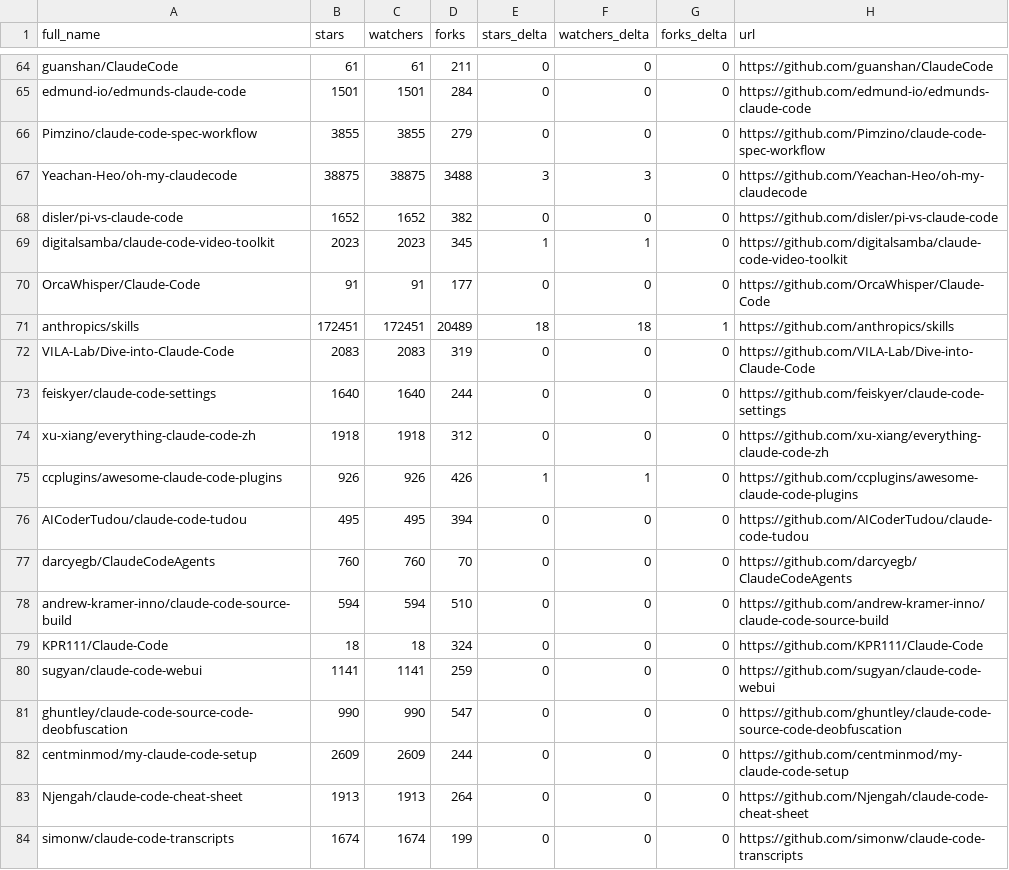
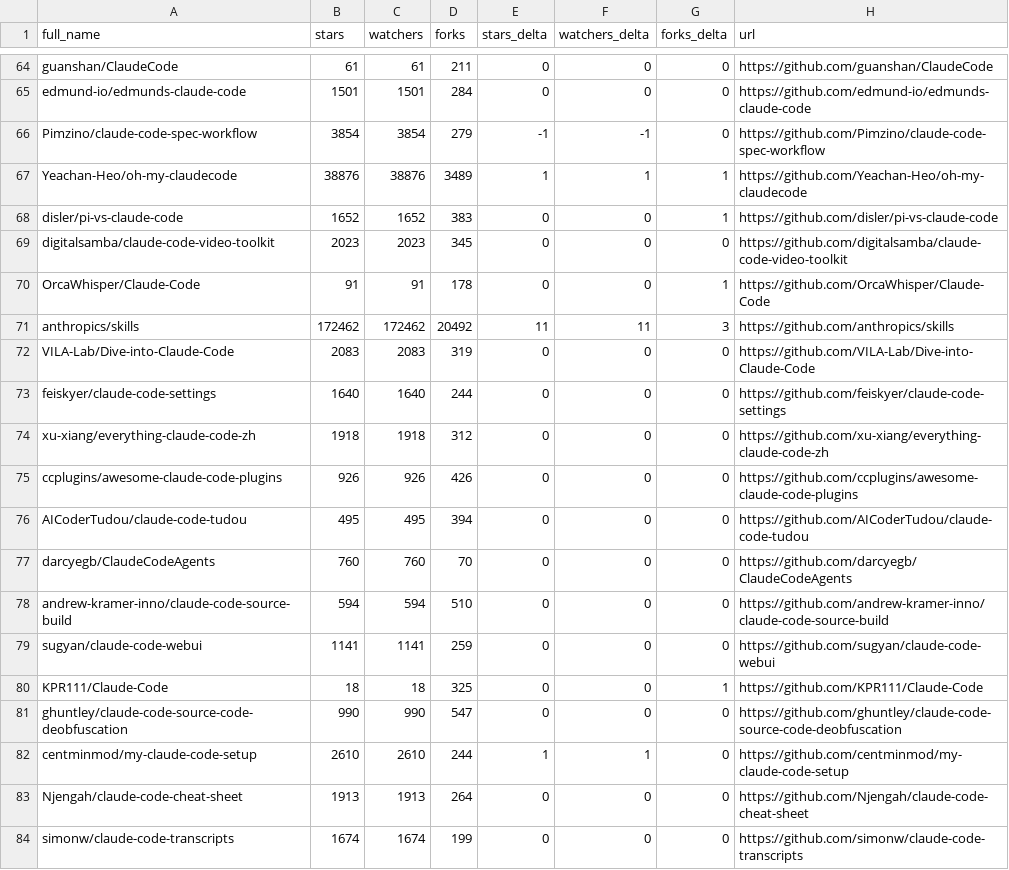
Before and after one commit to teodororo/awesome-claude-code, a CSV file: data/repo-ticker.csv, drawn as a sheet; only a part is shown, gaps mark what is left out; the diff covers the shown part only.

```diff
--- a/data/repo-ticker.csv
+++ b/data/repo-ticker.csv
@@ -65,8 +65,8 @@ guanshan/ClaudeCode,61,61,211,0,0,0,https://github.com/guanshan/ClaudeCode
 edmund-io/edmunds-claude-code,1501,1501,284,0,0,0,https://github.com/edmund-io/edmunds-claude-code
-Pimzino/claude-code-spec-workflow,3855,3855,279,0,0,0,https://github.com/Pimzino/claude-code-spec-workflow
-Yeachan-Heo/oh-my-claudecode,38875,38875,3488,3,3,0,https://github.com/Yeachan-Heo/oh-my-claudecode
-disler/pi-vs-claude-code,1652,1652,382,0,0,0,https://github.com/disler/pi-vs-claude-code
-digitalsamba/claude-code-video-toolkit,2023,2023,345,1,1,0,https://github.com/digitalsamba/claude-code-video-toolkit
-OrcaWhisper/Claude-Code,91,91,177,0,0,0,https://github.com/OrcaWhisper/Claude-Code
-anthropics/skills,172451,172451,20489,18,18,1,https://github.com/anthropics/skills
+Pimzino/claude-code-spec-workflow,3854,3854,279,-1,-1,0,https://github.com/Pimzino/claude-code-spec-workflow
+Yeachan-Heo/oh-my-claudecode,38876,38876,3489,1,1,1,https://github.com/Yeachan-Heo/oh-my-claudecode
+disler/pi-vs-claude-code,1652,1652,383,0,0,1,https://github.com/disler/pi-vs-claude-code
+digitalsamba/claude-code-video-toolkit,2023,2023,345,0,0,0,https://github.com/digitalsamba/claude-code-video-toolkit
+OrcaWhisper/Claude-Code,91,91,178,0,0,1,https://github.com/OrcaWhisper/Claude-Code
+anthropics/skills,172462,172462,20492,11,11,3,https://github.com/anthropics/skills
 VILA-Lab/Dive-into-Claude-Code,2083,2083,319,0,0,0,https://github.com/VILA-Lab/Dive-into-Claude-Code
@@ -74,3 +74,3 @@ feiskyer/claude-code-settings,1640,1640,244,0,0,0,https://github.com/feiskyer/cl
 xu-xiang/everything-claude-code-zh,1918,1918,312,0,0,0,https://github.com/xu-xiang/everything-claude-code-zh
-ccplugins/awesome-claude-code-plugins,926,926,426,1,1,0,https://github.com/ccplugins/awesome-claude-code-plugins
+ccplugins/awesome-claude-code-plugins,926,926,426,0,0,0,https://github.com/ccplugins/awesome-claude-code-plugins
 AICoderTudou/claude-code-tudou,495,495,394,0,0,0,https://github.com/AICoderTudou/claude-code-tudou
@@ -78,6 +78,6 @@ darcyegb/ClaudeCodeAgents,760,760,70,0,0,0,https://github.com/darcyegb/ClaudeCod
 andrew-kramer-inno/claude-code-source-build,594,594,510,0,0,0,https://github.com/andrew-kramer-inno/claude-code-source-build
-KPR111/Claude-Code,18,18,324,0,0,0,https://github.com/KPR111/Claude-Code
 sugyan/claude-code-webui,1141,1141,259,0,0,0,https://github.com/sugyan/claude-code-webui
+KPR111/Claude-Code,18,18,325,0,0,1,https://github.com/KPR111/Claude-Code
 ghuntley/claude-code-source-code-deobfuscation,990,990,547,0,0,0,https://github.com/ghuntley/claude-code-source-code-deobfuscation
-centminmod/my-claude-code-setup,2609,2609,244,0,0,0,https://github.com/centminmod/my-claude-code-setup
+centminmod/my-claude-code-setup,2610,2610,244,1,1,0,https://github.com/centminmod/my-claude-code-setup
 Njengah/claude-code-cheat-sheet,1913,1913,264,0,0,0,https://github.com/Njengah/claude-code-cheat-sheet
```
Also changed, not shown: 2 added rows, 2 removed rows, 1 moved row and 99 edited cells elsewhere in this file, 4 other files.
